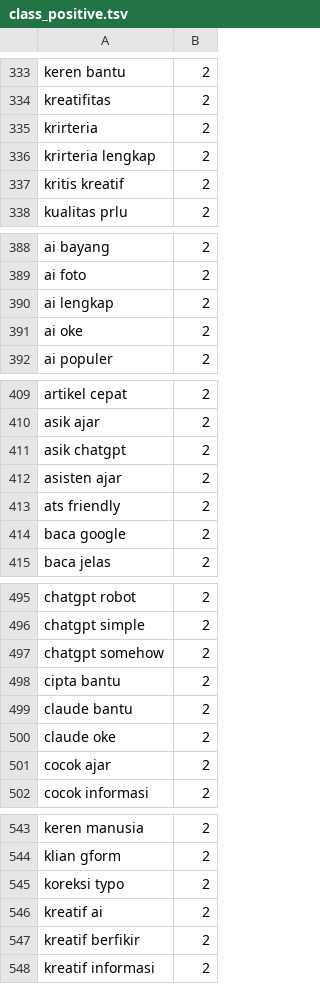
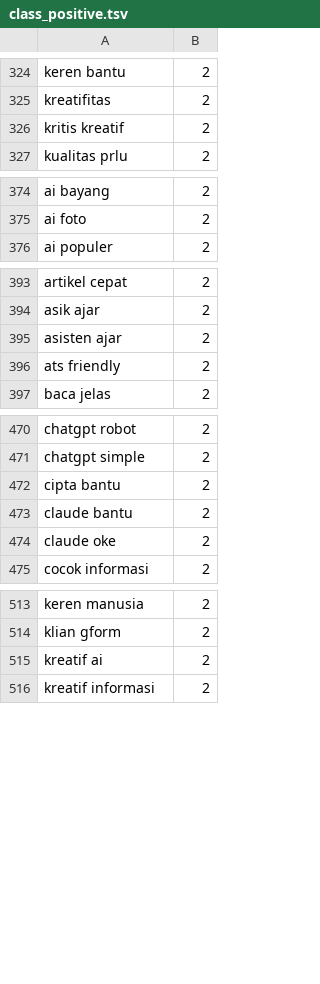
Before and after one commit to mkom23/mkom23-repo-sentiment, a TSV file: class_positive.tsv, drawn as a sheet; only a part is shown, gaps mark what is left out; the diff covers the shown part only; the diff names each change by its address in the sheet, - before the commit and + after, or states it on an @@ line.

```diff
--- a/class_positive.tsv
+++ b/class_positive.tsv
-row 335: krirteria | 2
-row 336: krirteria lengkap | 2
-row 390: ai lengkap | 2
-row 391: ai oke | 2
-row 411: asik chatgpt | 2
-row 414: baca google | 2
-row 497: chatgpt somehow | 2
-row 501: cocok ajar | 2
-row 545: koreksi typo | 2
-row 547: kreatif berfikir | 2
```
Also changed, not shown: 39 removed rows elsewhere in this file.
